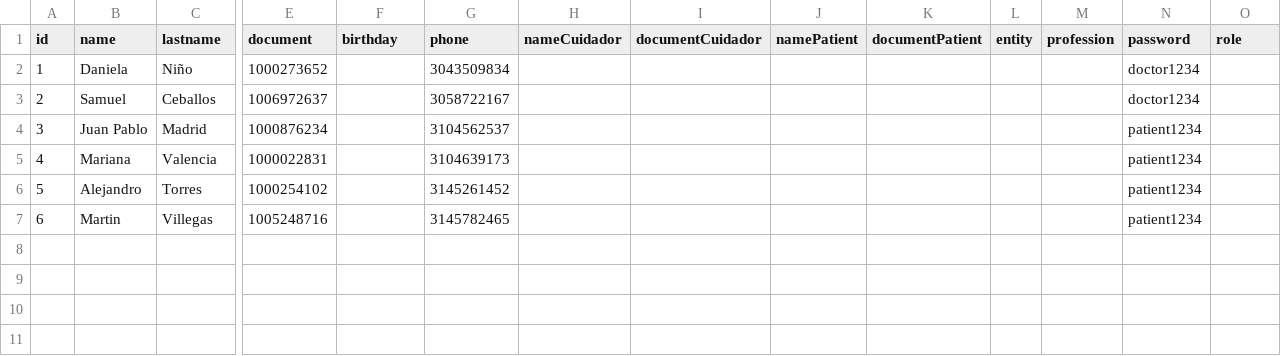
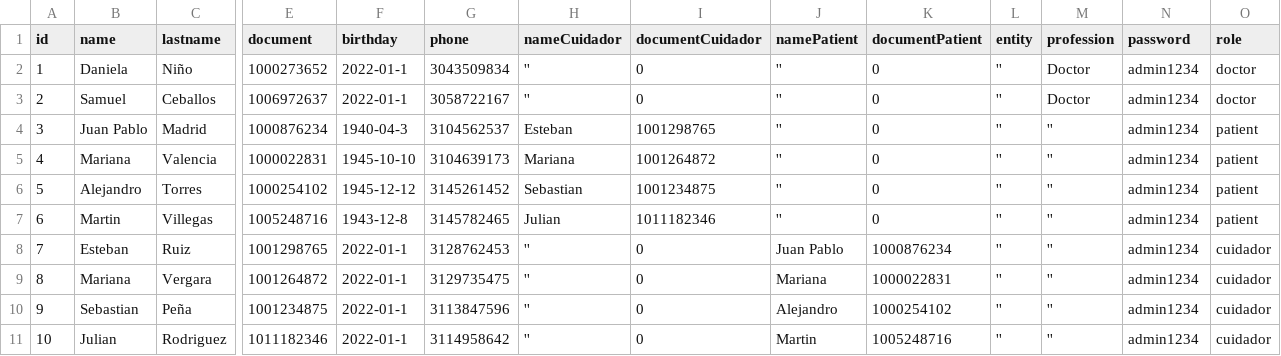
Before and after one commit to dxninob/VidaIn-Laravel, a CSV file: Bienestar/resources/seeders/users.csv, drawn as a sheet; only a part is shown, gaps mark what is left out; rows hold the shown columns only; the diff names each change by its address in the sheet, - before the commit and + after, or states it on an @@ line.

Commit message:
Seeders changed

```diff
--- a/Bienestar/resources/seeders/users.csv
+++ b/Bienestar/resources/seeders/users.csv
-F2:F3 (birthday): (empty)
+F2:F3 (birthday): 2022-01-1
-H2:H3 (nameCuidador): (empty)
+H2:H3 (nameCuidador): ''
-I2:I3 (documentCuidador): (empty)
+I2:I3 (documentCuidador): 0
-J2:J7 (namePatient): (empty)
+J2:J7 (namePatient): ''
-K2:K7 (documentPatient): (empty)
+K2:K7 (documentPatient): 0
-L2:L7 (entity): (empty)
+L2:L7 (entity): ''
-M2:M3 (profession): (empty)
+M2:M3 (profession): Doctor
-N2:N3 (password): doctor1234
+N2:N3 (password): admin1234
-O2:O3 (role): (empty)
+O2:O3 (role): doctor
-F4 (birthday): (empty)
+F4 (birthday): 1940-04-3
-H4 (nameCuidador): (empty)
+H4 (nameCuidador): Esteban
-I4 (documentCuidador): (empty)
+I4 (documentCuidador): 1001298765
-M4:M7 (profession): (empty)
+M4:M7 (profession): ''
-N4:N7 (password): patient1234
+N4:N7 (password): admin1234
-O4:O7 (role): (empty)
+O4:O7 (role): patient
-F5 (birthday): (empty)
+F5 (birthday): 1945-10-10
-H5 (nameCuidador): (empty)
+H5 (nameCuidador): Mariana
-I5 (documentCuidador): (empty)
+I5 (documentCuidador): 1001264872
-F6 (birthday): (empty)
+F6 (birthday): 1945-12-12
-H6 (nameCuidador): (empty)
+H6 (nameCuidador): Sebastian
-I6 (documentCuidador): (empty)
+I6 (documentCuidador): 1001234875
-F7 (birthday): (empty)
+F7 (birthday): 1943-12-8
-H7 (nameCuidador): (empty)
+H7 (nameCuidador): Julian
-I7 (documentCuidador): (empty)
+I7 (documentCuidador): 1011182346
+row 8: 7 | Esteban | Ruiz | 1001298765 | 2022-01-1 | 3128762453 | '' | 0 | Juan Pablo | 1000876234 | '' | '' | admin1234 | cuidador
+row 9: 8 | Mariana | Vergara | 1001264872 | 2022-01-1 | 3129735475 | '' | 0 | Mariana | 1000022831 | '' | '' | admin1234 | cuidador
+row 10: 9 | Sebastian | Peña | 1001234875 | 2022-01-1 | 3113847596 | '' | 0 | Alejandro | 1000254102 | '' | '' | admin1234 | cuidador
+row 11: 10 | Julian | Rodriguez | 1011182346 | 2022-01-1 | 3114958642 | '' | 0 | Martin | 1005248716 | '' | '' | admin1234 | cuidador
```
Also changed, not shown: 3 other files.
